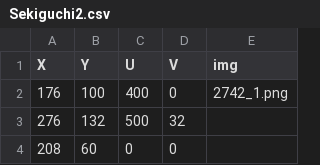
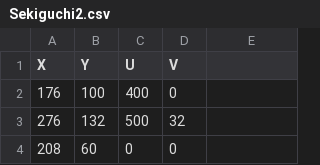
Before and after one commit to UchuujinTranslate/NichiCGStitcher, a CSV file: coords/Sekiguchi2.csv, drawn as a sheet; only a part is shown; the diff names each change by its address in the sheet, - before the commit and + after, or states it on an @@ line.

```diff
--- a/coords/Sekiguchi2.csv
+++ b/coords/Sekiguchi2.csv
-E1: img
+E1: (empty)
-E2: 2742_1.png
+E2: (empty)
```
Also changed, not shown: 7 other files.
